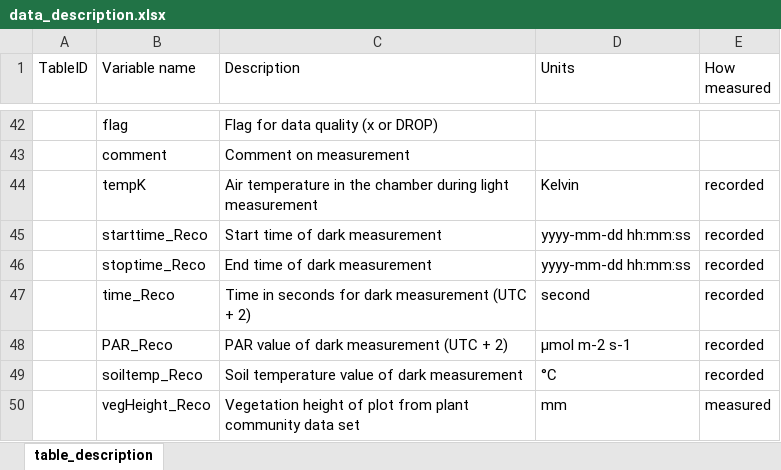
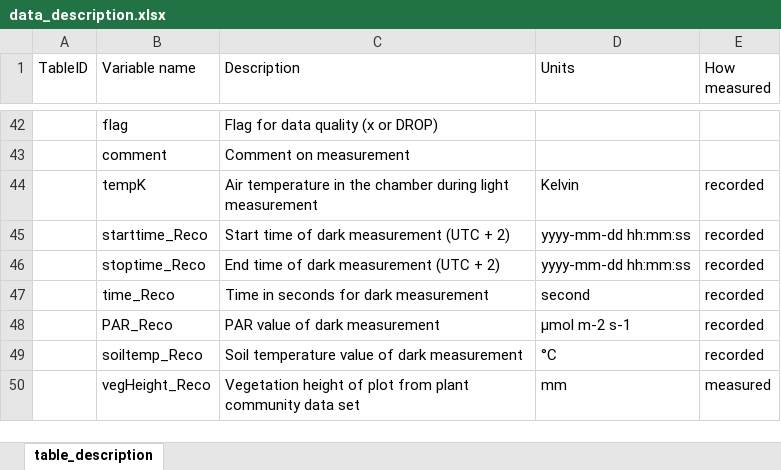
Before and after one commit to Between-the-Fjords/funcab_data, an Excel workbook: R/data_dic/data_description.xlsx, sheet table_description, drawn as a sheet; only a part is shown, gaps mark what is left out; values as stored, in another font and other column widths than the file's, no borders; the diff names each change by its address in the sheet, - before the commit and + after, or states it on an @@ line.

```diff
--- a/R/data_dic/data_description.xlsx (sheet table_description)
+++ b/R/data_dic/data_description.xlsx (sheet table_description)
-C45 (Description): Start time of dark measurement
+C45 (Description): Start time of dark measurement (UTC + 2)
-C46 (Description): End time of dark measurement
+C46 (Description): End time of dark measurement (UTC + 2)
-C47 (Description): Time in seconds for dark measurement (UTC + 2)
+C47 (Description): Time in seconds for dark measurement
-C48 (Description): PAR value of dark measurement (UTC + 2)
+C48 (Description): PAR value of dark measurement
```
Also changed, not shown: R/data_dic/data_dictionary.xlsx.
